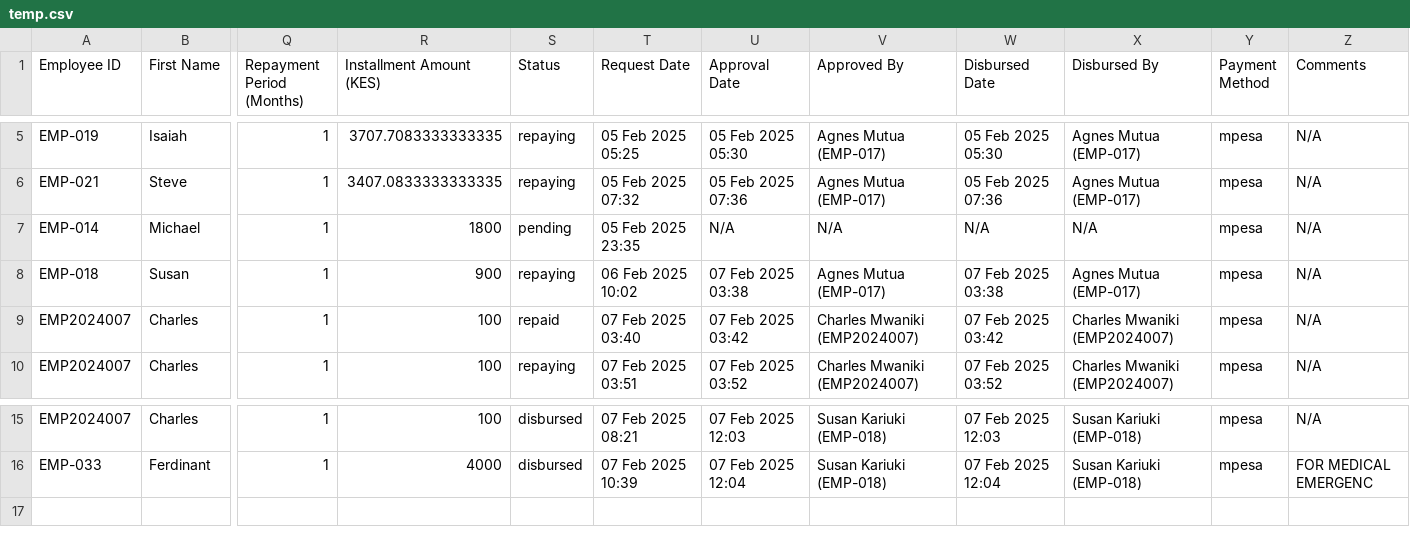
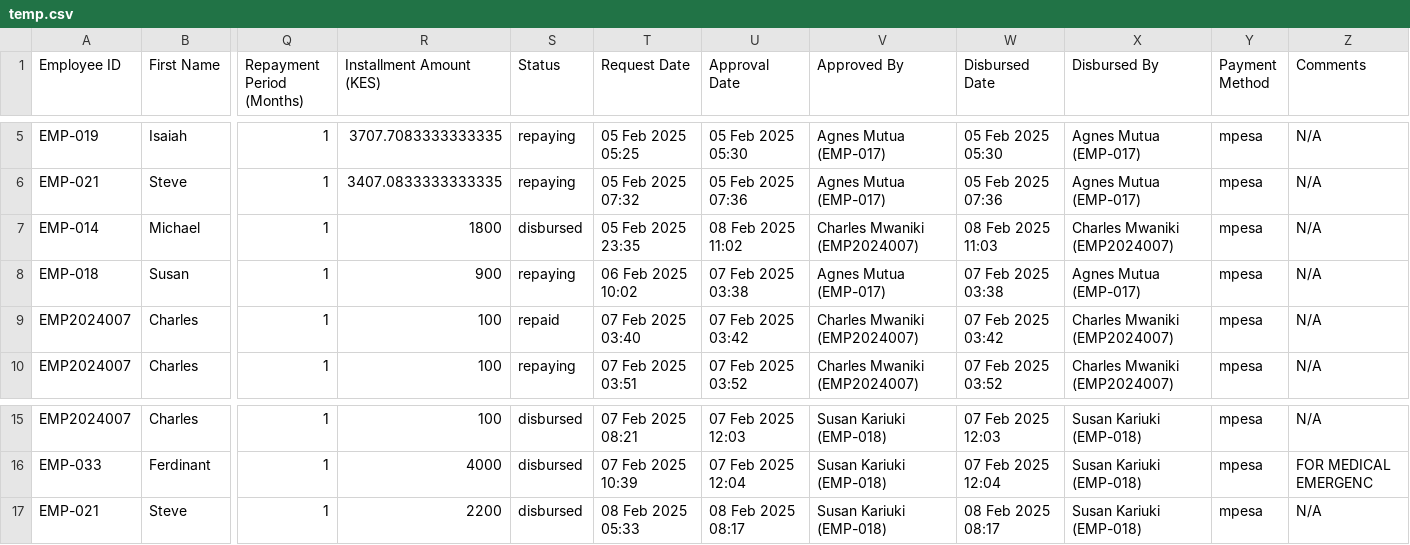
Before and after one commit to lord-charles/origen-server, a CSV file: temp.csv, drawn as a sheet; only a part is shown, gaps mark what is left out; rows hold the shown columns only; the diff names each change by its address in the sheet, - before the commit and + after, or states it on an @@ line.

```diff
--- a/temp.csv
+++ b/temp.csv
-S7 (Status): pending
+S7 (Status): disbursed
-U7 (Approval Date): N/A
+U7 (Approval Date): 08 Feb 2025 11:02
-V7 (Approved By): N/A
+V7 (Approved By): Charles Mwaniki (EMP2024007)
-W7 (Disbursed Date): N/A
+W7 (Disbursed Date): 08 Feb 2025 11:03
-X7 (Disbursed By): N/A
+X7 (Disbursed By): Charles Mwaniki (EMP2024007)
+row 17: EMP-021 | Steve | 1 | 2200 | disbursed | 08 Feb 2025 05:33 | 08 Feb 2025 08:17 | Susan Kariuki (EMP-018) | 08 Feb 2025 08:17 | Susan Kariuki (EMP-018) | mpesa | N/A
```
Also changed, not shown: 2 other files.
